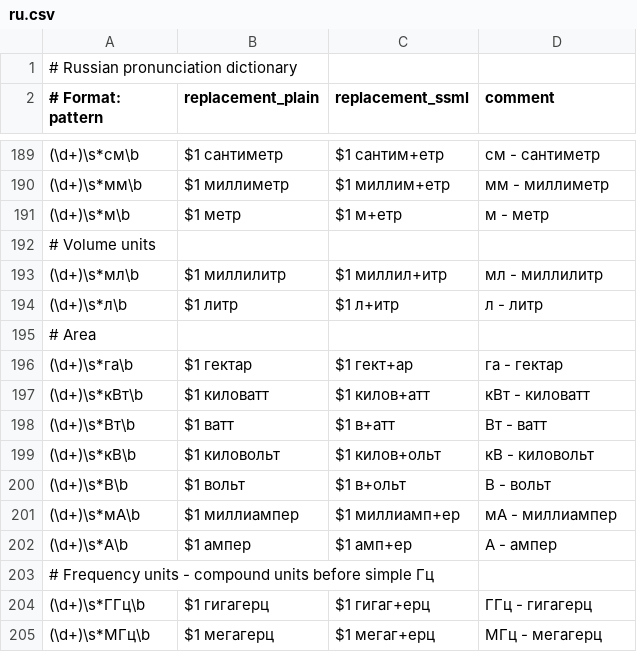
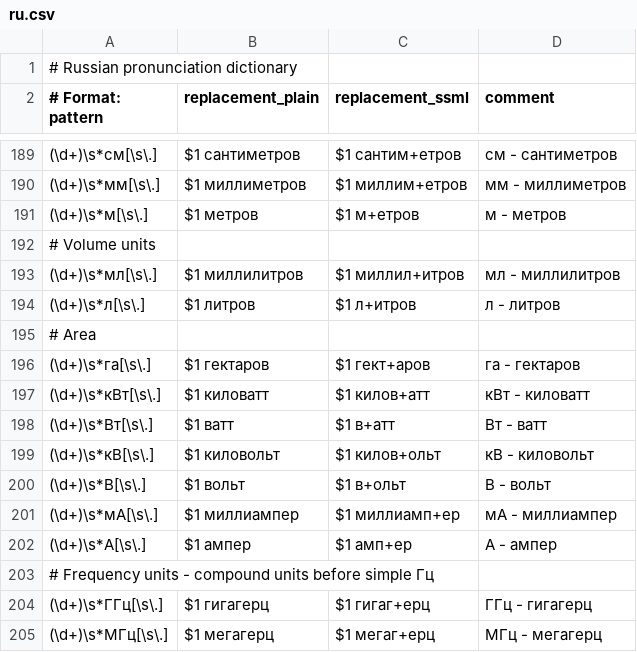
Before and after one commit to vpoluyaktov/biblio-audiobook-builder-tts, a CSV file: internal/sanitize/data/ru.csv, drawn as a sheet; only a part is shown, gaps mark what is left out; the diff covers the shown part only.

Commit message:
Fix measurement units pattern matching and plural forms in Russian pronunciation dictionary
- Changed pattern suffix from \b to [\s\.] to require space or dot after unit abbreviations
- Prevents false matches with regular Russian words (e.g., '10668 метр' no longer becomes 'метрметр')
- Converted all replacement values to plural genitive forms (метр→метров, литр→литров, etc.)
- Ensures grammatically correct Russian narration for numeric measurements
- Updated Specification.md with detailed explanation of changes

```diff
--- a/internal/sanitize/data/ru.csv
+++ b/internal/sanitize/data/ru.csv
@@ -189,17 +189,17 @@
-(\d+)\s*см\b,$1 сантиметр,$1 сантим+етр,см - сантиметр
-(\d+)\s*мм\b,$1 миллиметр,$1 миллим+етр,мм - миллиметр
-(\d+)\s*м\b,$1 метр,$1 м+етр,м - метр
+(\d+)\s*см[\s\.],$1 сантиметров,$1 сантим+етров,см - сантиметров
+(\d+)\s*мм[\s\.],$1 миллиметров,$1 миллим+етров,мм - миллиметров
+(\d+)\s*м[\s\.],$1 метров,$1 м+етров,м - метров
 # Volume units
-(\d+)\s*мл\b,$1 миллилитр,$1 миллил+итр,мл - миллилитр
-(\d+)\s*л\b,$1 литр,$1 л+итр,л - литр
+(\d+)\s*мл[\s\.],$1 миллилитров,$1 миллил+итров,мл - миллилитров
+(\d+)\s*л[\s\.],$1 литров,$1 л+итров,л - литров
 # Area
-(\d+)\s*га\b,$1 гектар,$1 гект+ар,га - гектар
-(\d+)\s*кВт\b,$1 киловатт,$1 килов+атт,кВт - киловатт
-(\d+)\s*Вт\b,$1 ватт,$1 в+атт,Вт - ватт
-(\d+)\s*кВ\b,$1 киловольт,$1 килов+ольт,кВ - киловольт
-(\d+)\s*В\b,$1 вольт,$1 в+ольт,В - вольт
-(\d+)\s*мА\b,$1 миллиампер,$1 миллиамп+ер,мА - миллиампер
-(\d+)\s*А\b,$1 ампер,$1 амп+ер,А - ампер
+(\d+)\s*га[\s\.],$1 гектаров,$1 гект+аров,га - гектаров
+(\d+)\s*кВт[\s\.],$1 киловатт,$1 килов+атт,кВт - киловатт
+(\d+)\s*Вт[\s\.],$1 ватт,$1 в+атт,Вт - ватт
+(\d+)\s*кВ[\s\.],$1 киловольт,$1 килов+ольт,кВ - киловольт
+(\d+)\s*В[\s\.],$1 вольт,$1 в+ольт,В - вольт
+(\d+)\s*мА[\s\.],$1 миллиампер,$1 миллиамп+ер,мА - миллиампер
+(\d+)\s*А[\s\.],$1 ампер,$1 амп+ер,А - ампер
 # Frequency units - compound units before simple Гц
-(\d+)\s*ГГц\b,$1 гигагерц,$1 гигаг+ерц,ГГц - гигагерц
-(\d+)\s*МГц\b,$1 мегагерц,$1 мегаг+ерц,МГц - мегагерц
+(\d+)\s*ГГц[\s\.],$1 гигагерц,$1 гигаг+ерц,ГГц - гигагерц
+(\d+)\s*МГц[\s\.],$1 мегагерц,$1 мегаг+ерц,МГц - мегагерц
```
Also changed, not shown: 36 edited cells elsewhere in this file, 1 other file.
